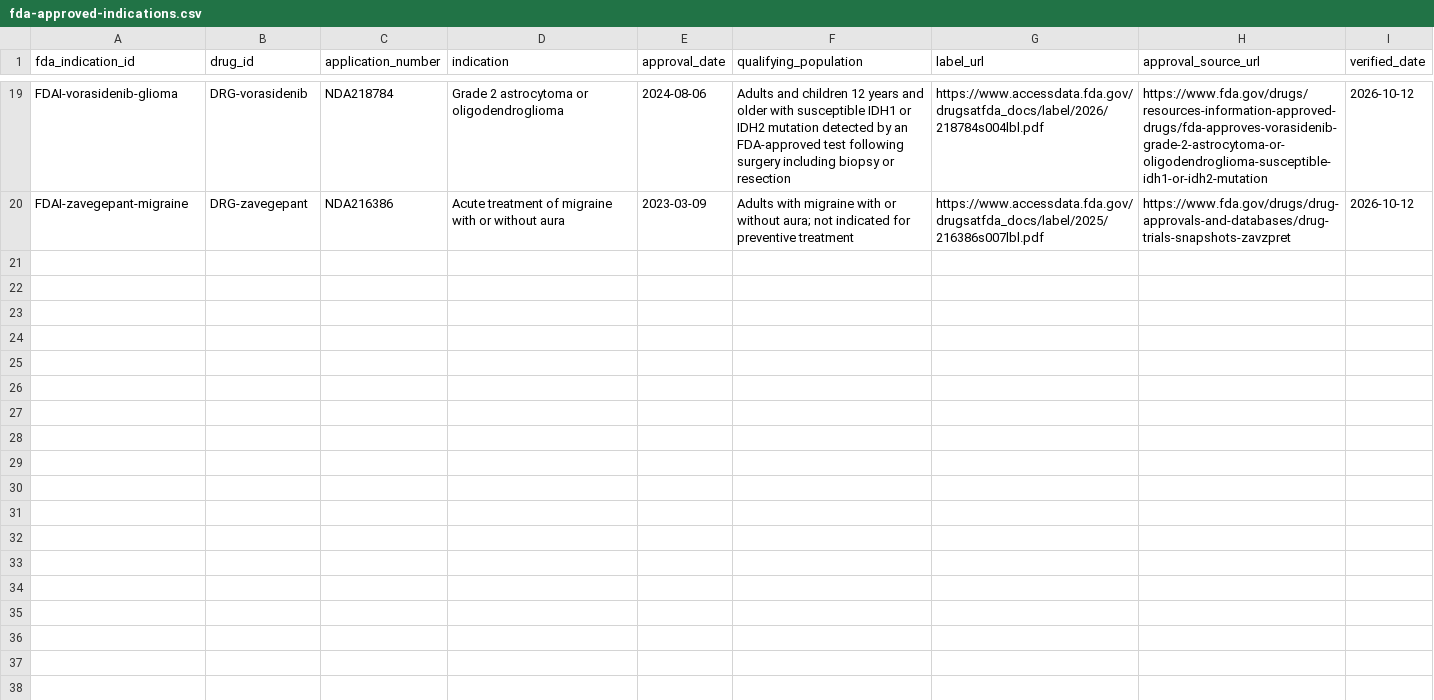
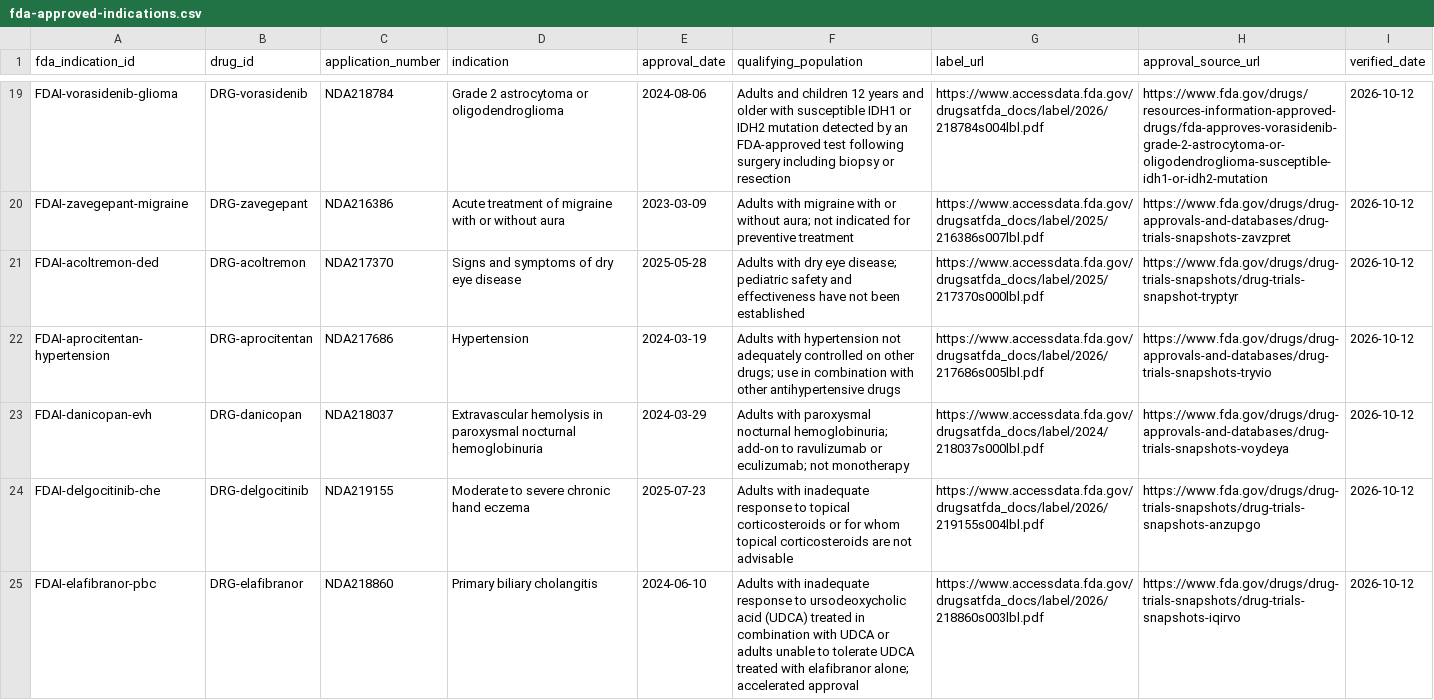
Before and after one commit to ichunglo/ichunglo.github.io, a CSV file: data/curated/fda-approved-indications.csv, drawn as a sheet; only a part is shown, gaps mark what is left out; the diff covers the shown part only.

Commit message:
Expand FDA indication draft and build label candidate worklist

```diff
--- a/data/curated/fda-approved-indications.csv
+++ b/data/curated/fda-approved-indications.csv
@@ -20 +20,6 @@ FDAI-vorasidenib-glioma,DRG-vorasidenib,NDA218784,Grade 2 astrocytoma or oligode
 FDAI-zavegepant-migraine,DRG-zavegepant,NDA216386,Acute treatment of migraine with or without aura,2023-03-09,Adults with migraine with or without aura; not indicated for preventive treatment,https://www.accessdata.fda.gov/drugsatfda_docs/label/2025/216386s007lbl.pdf,https://www.fda.gov/drugs/drug-approvals-and-databases/drug-trials-snapshots-zavzpret,2026-10-12
+FDAI-acoltremon-ded,DRG-acoltremon,NDA217370,Signs and symptoms of dry eye disease,2025-05-28,Adults with dry eye disease; pediatric safety and effectiveness have not been established,https://www.accessdata.fda.gov/drugsatfda_docs/label/2025/217370s000lbl.pdf,https://www.fda.gov/drugs/drug-trials-snapshots/drug-trials-snapshot-tryptyr,2026-10-12
+FDAI-aprocitentan-hypertension,DRG-aprocitentan,NDA217686,Hypertension,2024-03-19,Adults with hypertension not adequately controlled on other drugs; use in combination with other antihypertensive drugs,https://www.accessdata.fda.gov/drugsatfda_docs/label/2026/217686s005lbl.pdf,https://www.fda.gov/drugs/drug-approvals-and-databases/drug-trials-snapshots-tryvio,2026-10-12
+FDAI-danicopan-evh,DRG-danicopan,NDA218037,Extravascular hemolysis in paroxysmal nocturnal hemoglobinuria,2024-03-29,Adults with paroxysmal nocturnal hemoglobinuria; add-on to ravulizumab or eculizumab; not monotherapy,https://www.accessdata.fda.gov/drugsatfda_docs/label/2024/218037s000lbl.pdf,https://www.fda.gov/drugs/drug-approvals-and-databases/drug-trials-snapshots-voydeya,2026-10-12
+FDAI-delgocitinib-che,DRG-delgocitinib,NDA219155,Moderate to severe chronic hand eczema,2025-07-23,Adults with inadequate response to topical corticosteroids or for whom topical corticosteroids are not advisable,https://www.accessdata.fda.gov/drugsatfda_docs/label/2026/219155s004lbl.pdf,https://www.fda.gov/drugs/drug-trials-snapshots/drug-trials-snapshots-anzupgo,2026-10-12
+FDAI-elafibranor-pbc,DRG-elafibranor,NDA218860,Primary biliary cholangitis,2024-06-10,Adults with inadequate response to ursodeoxycholic acid (UDCA) treated in combination with UDCA or adults unable to tolerate UDCA treated with elafibranor alone; accelerated approval,https://www.accessdata.fda.gov/drugsatfda_docs/label/2026/218860s003lbl.pdf,https://www.fda.gov/drugs/drug-trials-snapshots/drug-trials-snapshots-iqirvo,2026-10-12
```
Also changed, not shown: 5 added rows elsewhere in this file, data/generated/fda-application-review-queue.csv, 8 other files.
